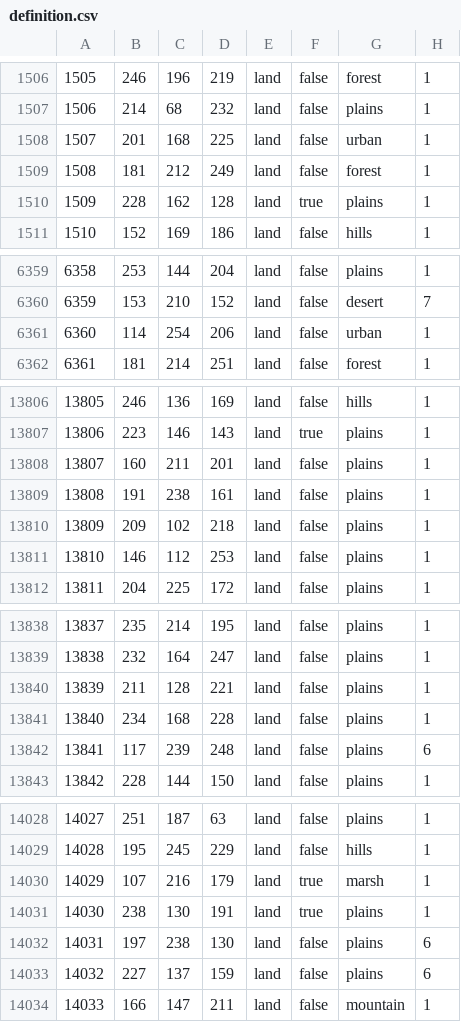
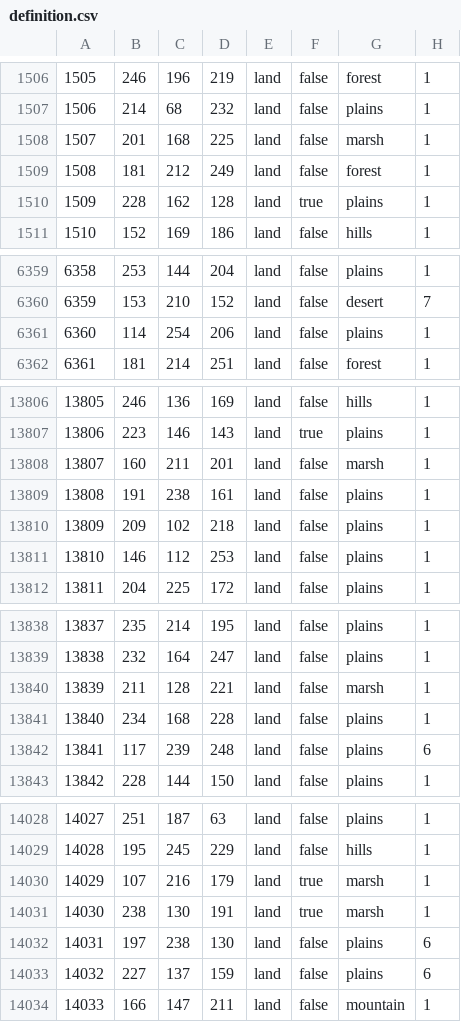
Before and after one commit to CHO-KING/Gbruh2, a CSV file: map/definition.csv, drawn as a sheet; only a part is shown, gaps mark what is left out.

```diff
--- a/map/definition.csv
+++ b/map/definition.csv
@@ -1507,3 +1507,3 @@
 1506;214;68;232;land;false;plains;1
-1507;201;168;225;land;false;urban;1
+1507;201;168;225;land;false;marsh;1
 1508;181;212;249;land;false;forest;1
@@ -6360,3 +6360,3 @@
 6359;153;210;152;land;false;desert;7
-6360;114;254;206;land;false;urban;1
+6360;114;254;206;land;false;plains;1
 6361;181;214;251;land;false;forest;1
@@ -13807,3 +13807,3 @@
 13806;223;146;143;land;true;plains;1
-13807;160;211;201;land;false;plains;1
+13807;160;211;201;land;false;marsh;1
 13808;191;238;161;land;false;plains;1
@@ -13839,3 +13839,3 @@
 13838;232;164;247;land;false;plains;1
-13839;211;128;221;land;false;plains;1
+13839;211;128;221;land;false;marsh;1
 13840;234;168;228;land;false;plains;1
@@ -14030,3 +14030,3 @@
 14029;107;216;179;land;true;marsh;1
-14030;238;130;191;land;true;plains;1
+14030;238;130;191;land;true;marsh;1
 14031;197;238;130;land;false;plains;6
```
Also changed, not shown: 25 other files.
